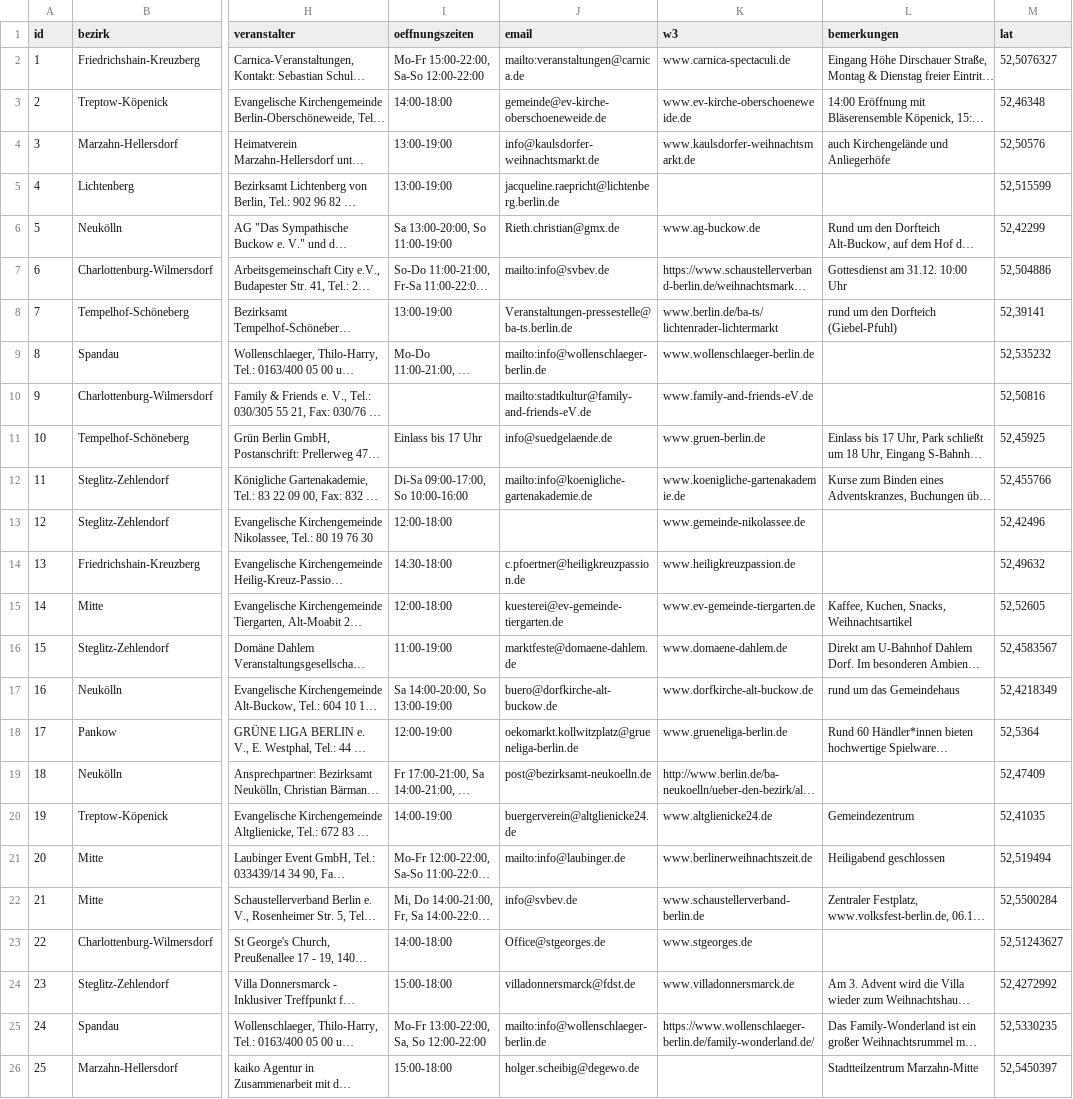
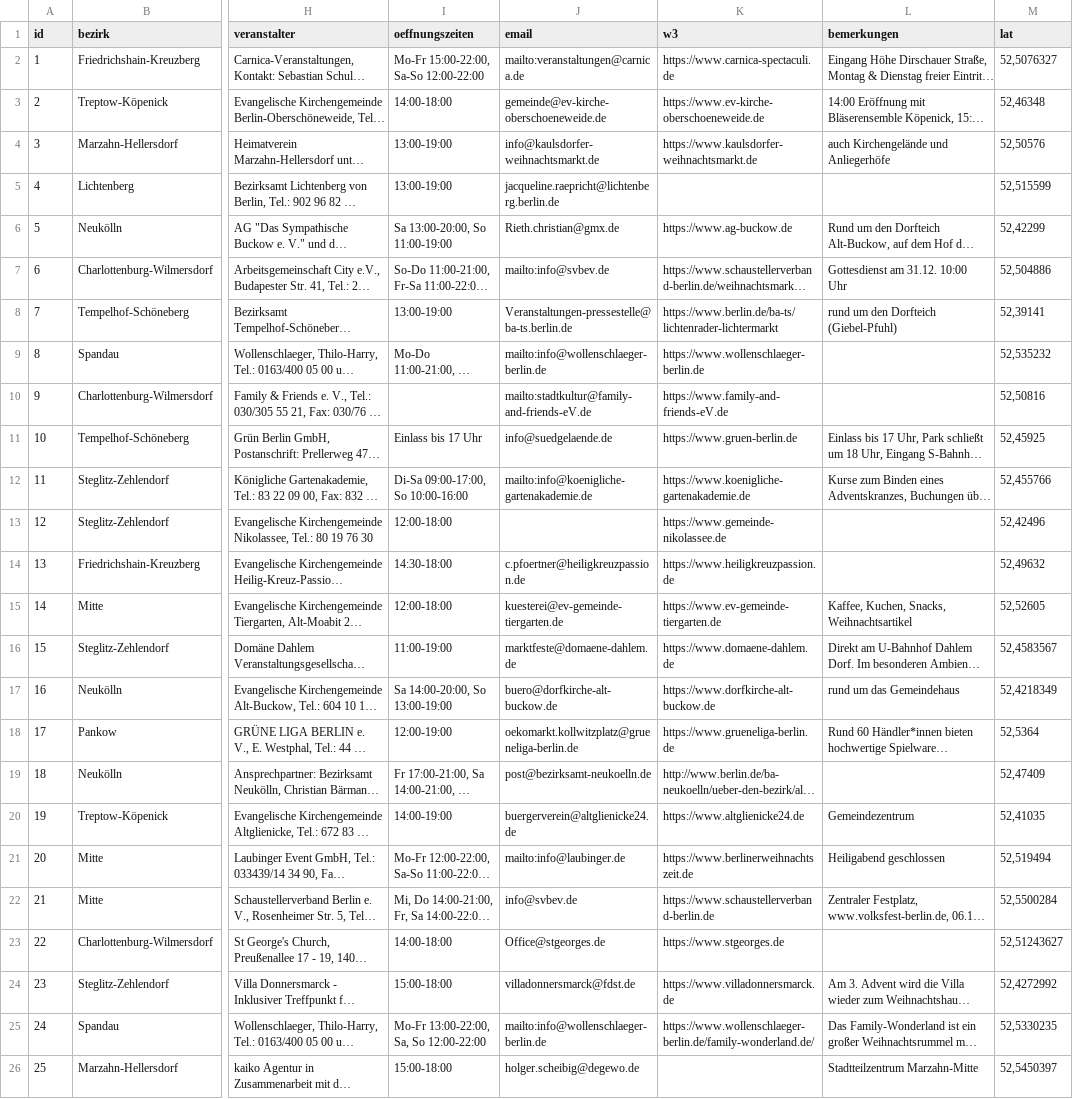
Before and after one commit to technologiestiftung/weihnachtsmarktkarte, a CSV file: public/markets.csv, drawn as a sheet; only a part is shown, gaps mark what is left out; long unchanged cells end in …; the diff covers the shown part only; the diff names each change by its address in the sheet, - before the commit and + after, or states it on an @@ line.

```diff
--- a/public/markets.csv
+++ b/public/markets.csv
-K2 (w3): www.carnica-spectaculi.de
+K2 (w3): https://www.carnica-spectaculi.de
-K3 (w3): www.ev-kirche-oberschoeneweide.de
+K3 (w3): https://www.ev-kirche-oberschoeneweide.de
-K4 (w3): www.kaulsdorfer-weihnachtsmarkt.de
+K4 (w3): https://www.kaulsdorfer-weihnachtsmarkt.de
-K6 (w3): www.ag-buckow.de
+K6 (w3): https://www.ag-buckow.de
-K8 (w3): www.berlin.de/ba-ts/lichtenrader-lichtermarkt
+K8 (w3): https://www.berlin.de/ba-ts/lichtenrader-lichtermarkt
-K9 (w3): www.wollenschlaeger-berlin.de
+K9 (w3): https://www.wollenschlaeger-berlin.de
-K10 (w3): www.family-and-friends-eV.de
+K10 (w3): https://www.family-and-friends-eV.de
-K11 (w3): www.gruen-berlin.de
+K11 (w3): https://www.gruen-berlin.de
-K12 (w3): www.koenigliche-gartenakademie.de
+K12 (w3): https://www.koenigliche-gartenakademie.de
-K13 (w3): www.gemeinde-nikolassee.de
+K13 (w3): https://www.gemeinde-nikolassee.de
-K14 (w3): www.heiligkreuzpassion.de
+K14 (w3): https://www.heiligkreuzpassion.de
-K15 (w3): www.ev-gemeinde-tiergarten.de
+K15 (w3): https://www.ev-gemeinde-tiergarten.de
-K16 (w3): www.domaene-dahlem.de
+K16 (w3): https://www.domaene-dahlem.de
-K17 (w3): www.dorfkirche-alt-buckow.de
+K17 (w3): https://www.dorfkirche-alt-buckow.de
-K18 (w3): www.grueneliga-berlin.de
+K18 (w3): https://www.grueneliga-berlin.de
-K20 (w3): www.altglienicke24.de
+K20 (w3): https://www.altglienicke24.de
-K21 (w3): www.berlinerweihnachtszeit.de
+K21 (w3): https://www.berlinerweihnachtszeit.de
-K22 (w3): www.schaustellerverband-berlin.de
+K22 (w3): https://www.schaustellerverband-berlin.de
-K23 (w3): www.stgeorges.de
+K23 (w3): https://www.stgeorges.de
-K24 (w3): www.villadonnersmarck.de
+K24 (w3): https://www.villadonnersmarck.de
```
Also changed, not shown: 26 edited cells elsewhere in this file.
